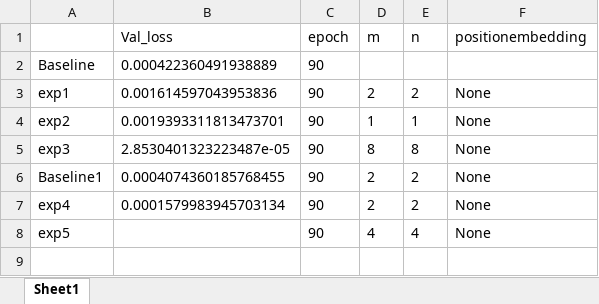
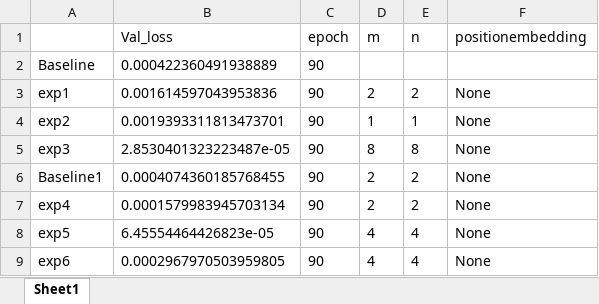
Before and after one commit to greekinRoma/Decomposition_and_Reconstruction, an Excel workbook: comparison.xlsx, sheet Sheet1, drawn as a sheet; values as stored, in another font and other column widths than the file's, no borders; the diff names each change by its address in the sheet, - before the commit and + after, or states it on an @@ line.

```diff
--- a/comparison.xlsx (sheet Sheet1)
+++ b/comparison.xlsx (sheet Sheet1)
-B8 (Val_loss): (empty)
+B8 (Val_loss): 6.45554464426823e-05
+row 9: exp6 | 0.0002967970503959805 | 90 | 4 | 4 | None
```
Also changed, not shown: 1 other file.
